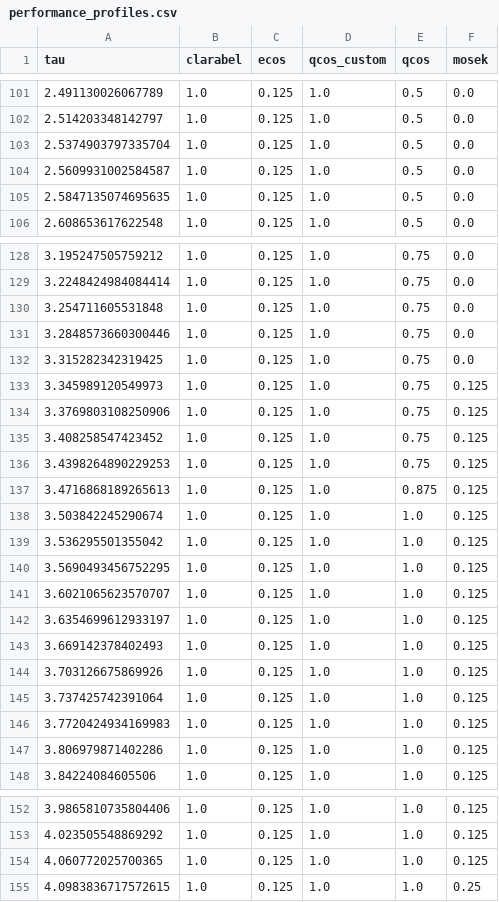
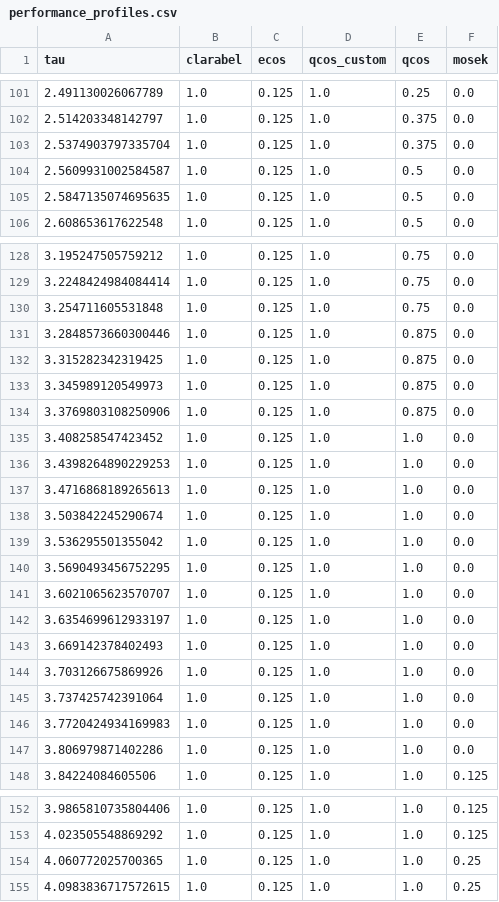
Before and after one commit to qoco-org/qoco-benchmarks, a CSV file: results/lcvx/performance_profiles.csv, drawn as a sheet; only a part is shown, gaps mark what is left out; the diff covers the shown part only.

```diff
--- a/results/lcvx/performance_profiles.csv
+++ b/results/lcvx/performance_profiles.csv
@@ -101,4 +101,4 @@ tau,clarabel,ecos,qcos_custom,qcos,mosek
-2.491130026067789,1.0,0.125,1.0,0.5,0.0
-2.514203348142797,1.0,0.125,1.0,0.5,0.0
-2.5374903797335704,1.0,0.125,1.0,0.5,0.0
+2.491130026067789,1.0,0.125,1.0,0.25,0.0
+2.514203348142797,1.0,0.125,1.0,0.375,0.0
+2.5374903797335704,1.0,0.125,1.0,0.375,0.0
 2.5609931002584587,1.0,0.125,1.0,0.5,0.0
@@ -130,19 +130,19 @@ tau,clarabel,ecos,qcos_custom,qcos,mosek
 3.254711605531848,1.0,0.125,1.0,0.75,0.0
-3.2848573660300446,1.0,0.125,1.0,0.75,0.0
-3.315282342319425,1.0,0.125,1.0,0.75,0.0
-3.345989120549973,1.0,0.125,1.0,0.75,0.125
-3.3769803108250906,1.0,0.125,1.0,0.75,0.125
-3.408258547423452,1.0,0.125,1.0,0.75,0.125
-3.4398264890229253,1.0,0.125,1.0,0.75,0.125
-3.4716868189265613,1.0,0.125,1.0,0.875,0.125
-3.503842245290674,1.0,0.125,1.0,1.0,0.125
-3.536295501355042,1.0,0.125,1.0,1.0,0.125
-3.5690493456752295,1.0,0.125,1.0,1.0,0.125
-3.6021065623570707,1.0,0.125,1.0,1.0,0.125
-3.6354699612933197,1.0,0.125,1.0,1.0,0.125
-3.669142378402493,1.0,0.125,1.0,1.0,0.125
-3.703126675869926,1.0,0.125,1.0,1.0,0.125
-3.737425742391064,1.0,0.125,1.0,1.0,0.125
-3.7720424934169983,1.0,0.125,1.0,1.0,0.125
-3.806979871402286,1.0,0.125,1.0,1.0,0.125
+3.2848573660300446,1.0,0.125,1.0,0.875,0.0
+3.315282342319425,1.0,0.125,1.0,0.875,0.0
+3.345989120549973,1.0,0.125,1.0,0.875,0.0
+3.3769803108250906,1.0,0.125,1.0,0.875,0.0
+3.408258547423452,1.0,0.125,1.0,1.0,0.0
+3.4398264890229253,1.0,0.125,1.0,1.0,0.0
+3.4716868189265613,1.0,0.125,1.0,1.0,0.0
+3.503842245290674,1.0,0.125,1.0,1.0,0.0
+3.536295501355042,1.0,0.125,1.0,1.0,0.0
+3.5690493456752295,1.0,0.125,1.0,1.0,0.0
+3.6021065623570707,1.0,0.125,1.0,1.0,0.0
+3.6354699612933197,1.0,0.125,1.0,1.0,0.0
+3.669142378402493,1.0,0.125,1.0,1.0,0.0
+3.703126675869926,1.0,0.125,1.0,1.0,0.0
+3.737425742391064,1.0,0.125,1.0,1.0,0.0
+3.7720424934169983,1.0,0.125,1.0,1.0,0.0
+3.806979871402286,1.0,0.125,1.0,1.0,0.0
 3.84224084605506,1.0,0.125,1.0,1.0,0.125
@@ -153,3 +153,3 @@ tau,clarabel,ecos,qcos_custom,qcos,mosek
 4.023505548869292,1.0,0.125,1.0,1.0,0.125
-4.060772025700365,1.0,0.125,1.0,1.0,0.125
+4.060772025700365,1.0,0.125,1.0,1.0,0.25
 4.0983836717572615,1.0,0.125,1.0,1.0,0.25
```
Also changed, not shown: 77 edited cells elsewhere in this file, results/lcvx/qcos.csv, results/robust_kalman_filter/clarabel.csv, 13 other files.
